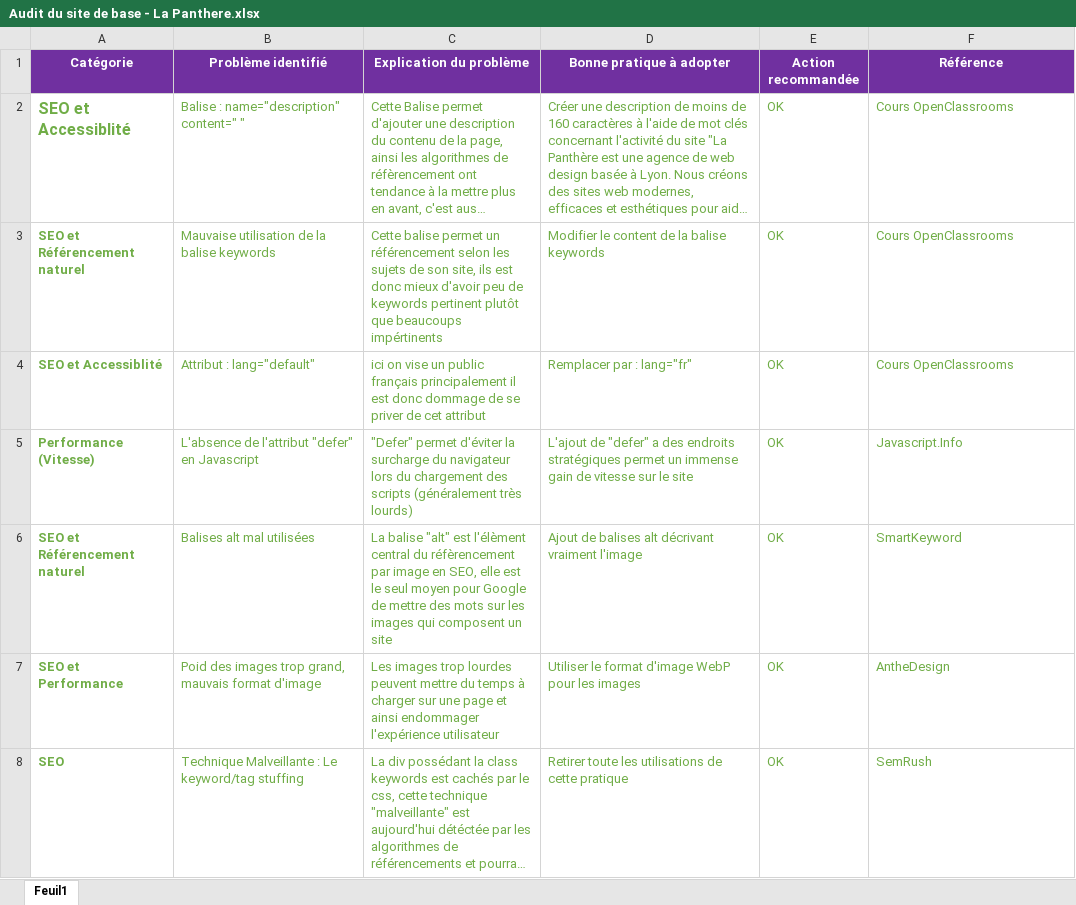
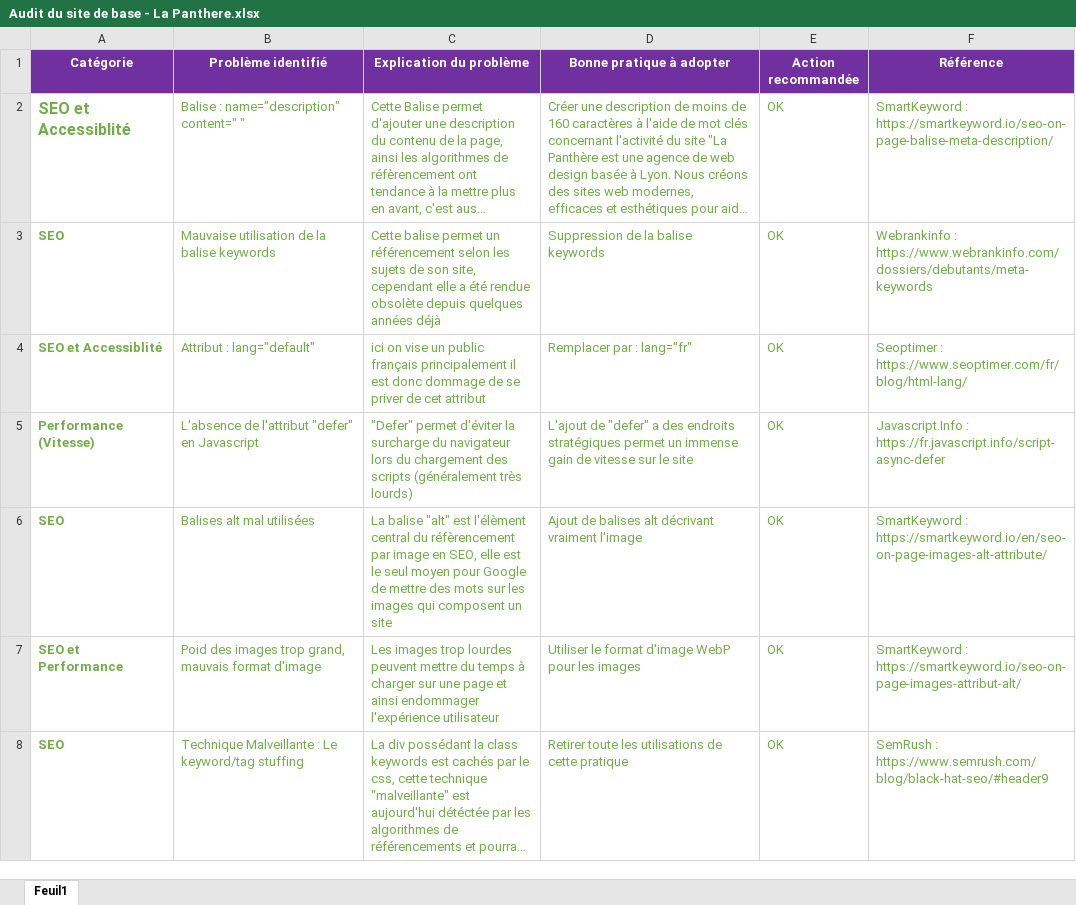
Before and after one commit to ArcaneLD/La-Panthere-OpenClassroom, an Excel workbook: Analyses/Audit du site de base - La Panthere.xlsx, sheet Feuil1, drawn as a sheet; only a part is shown; long unchanged cells end in …; values as stored, in another font and other column widths than the file's, no borders; the diff covers the shown part only; the diff names each change by its address in the sheet, - before the commit and + after, or states it on an @@ line.

```diff
--- a/Analyses/Audit du site de base - La Panthere.xlsx (sheet Feuil1)
+++ b/Analyses/Audit du site de base - La Panthere.xlsx (sheet Feuil1)
-F2 (Référence): Cours OpenClassrooms
+F2 (Référence): SmartKeyword : https://smartkeyword.io/seo-on-page-balise-meta-description/
-A3 (Catégorie): SEO et Référencement naturel
+A3 (Catégorie): SEO
-C3 (Explication du problème): …son site, ils est donc mieux d'avoir peu de keywords pertinent plutôt que beaucoups impértinents
+C3 (Explication du problème): …son site, cependant elle a été rendue obsolète depuis quelques années déjà
-D3 (Bonne pratique à adopter): Modifier le content de la balise keywords
+D3 (Bonne pratique à adopter): Suppression de la balise keywords
-F3 (Référence): Cours OpenClassrooms
+F3 (Référence): Webrankinfo : https://www.webrankinfo.com/dossiers/debutants/meta-keywords
-F4 (Référence): Cours OpenClassrooms
+F4 (Référence): Seoptimer : https://www.seoptimer.com/fr/blog/html-lang/
-F5 (Référence): Javascript.Info
+F5 (Référence): Javascript.Info : https://fr.javascript.info/script-async-defer
-A6 (Catégorie): SEO et Référencement naturel
+A6 (Catégorie): SEO
-F6 (Référence): SmartKeyword
+F6 (Référence): SmartKeyword : https://smartkeyword.io/en/seo-on-page-images-alt-attribute/
-F7 (Référence): AntheDesign
+F7 (Référence): SmartKeyword : https://smartkeyword.io/seo-on-page-images-attribut-alt/
-F8 (Référence): SemRush
+F8 (Référence): SemRush : https://www.semrush.com/blog/black-hat-seo/#header9
```
Also changed, not shown: 9 edited cells elsewhere in this sheet, 1 other file.
